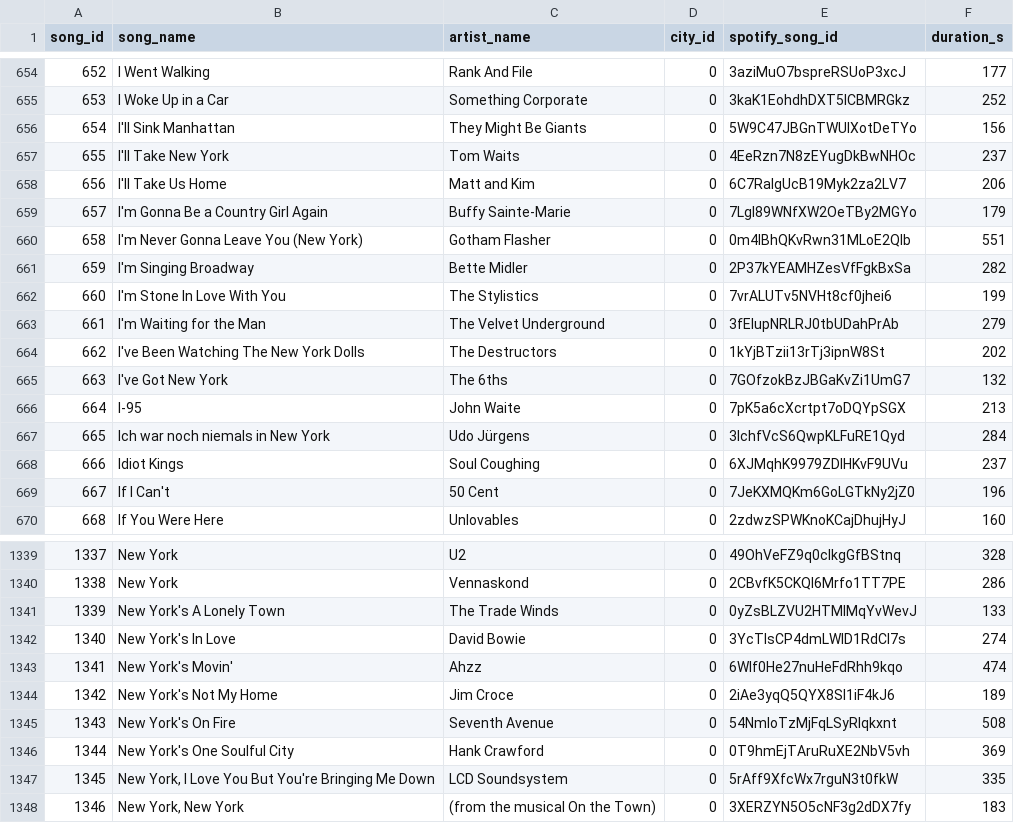
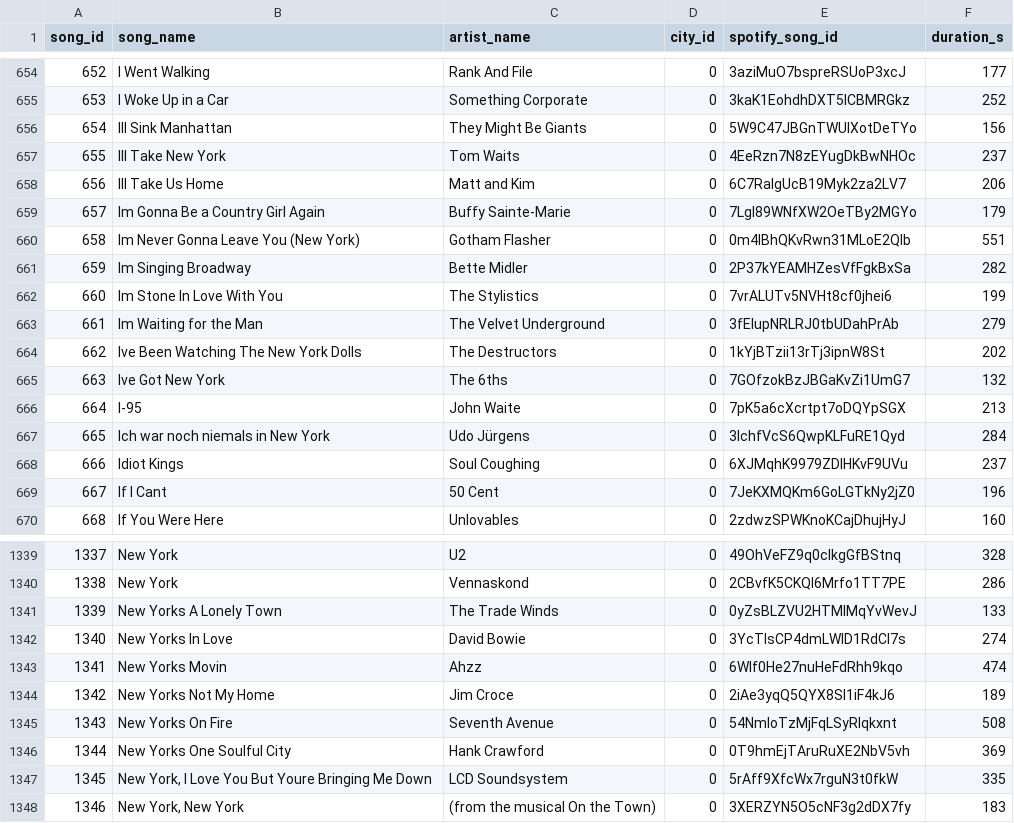
Before and after one commit to uiuc-fa21-cs411/sjkd, a CSV file: tables/songtable.csv, drawn as a sheet; only a part is shown, gaps mark what is left out; the diff covers the shown part only.

Commit message:
Tables created & filled

```diff
--- a/tables/songtable.csv
+++ b/tables/songtable.csv
@@ -655,12 +655,12 @@ song_id,song_name,artist_name,city_id,spotify_song_id,duration_s
 653,I Woke Up in a Car,Something Corporate,0,3kaK1EohdhDXT5ICBMRGkz,252
-654,I'll Sink Manhattan,They Might Be Giants,0,5W9C47JBGnTWUIXotDeTYo,156
-655,I'll Take New York,Tom Waits,0,4EeRzn7N8zEYugDkBwNHOc,237
-656,I'll Take Us Home,Matt and Kim,0,6C7RaIgUcB19Myk2za2LV7,206
-657,I'm Gonna Be a Country Girl Again,Buffy Sainte-Marie,0,7LgI89WNfXW2OeTBy2MGYo,179
-658,I'm Never Gonna Leave You (New York),Gotham Flasher,0,0m4IBhQKvRwn31MLoE2Qlb,551
-659,I'm Singing Broadway,Bette Midler,0,2P37kYEAMHZesVfFgkBxSa,282
-660,I'm Stone In Love With You,The Stylistics,0,7vrALUTv5NVHt8cf0jhei6,199
-661,I'm Waiting for the Man,The Velvet Underground,0,3fElupNRLRJ0tbUDahPrAb,279
-662,I've Been Watching The New York Dolls,The Destructors,0,1kYjBTzii13rTj3ipnW8St,202
-663,I've Got New York,The 6ths,0,7GOfzokBzJBGaKvZi1UmG7,132
+654,Ill Sink Manhattan,They Might Be Giants,0,5W9C47JBGnTWUIXotDeTYo,156
+655,Ill Take New York,Tom Waits,0,4EeRzn7N8zEYugDkBwNHOc,237
+656,Ill Take Us Home,Matt and Kim,0,6C7RaIgUcB19Myk2za2LV7,206
+657,Im Gonna Be a Country Girl Again,Buffy Sainte-Marie,0,7LgI89WNfXW2OeTBy2MGYo,179
+658,Im Never Gonna Leave You (New York),Gotham Flasher,0,0m4IBhQKvRwn31MLoE2Qlb,551
+659,Im Singing Broadway,Bette Midler,0,2P37kYEAMHZesVfFgkBxSa,282
+660,Im Stone In Love With You,The Stylistics,0,7vrALUTv5NVHt8cf0jhei6,199
+661,Im Waiting for the Man,The Velvet Underground,0,3fElupNRLRJ0tbUDahPrAb,279
+662,Ive Been Watching The New York Dolls,The Destructors,0,1kYjBTzii13rTj3ipnW8St,202
+663,Ive Got New York,The 6ths,0,7GOfzokBzJBGaKvZi1UmG7,132
 664,I-95,John Waite,0,7pK5a6cXcrtpt7oDQYpSGX,213
@@ -668,3 +668,3 @@ song_id,song_name,artist_name,city_id,spotify_song_id,duration_s
 666,Idiot Kings,Soul Coughing,0,6XJMqhK9979ZDIHKvF9UVu,237
-667,If I Can't,50 Cent,0,7JeKXMQKm6GoLGTkNy2jZ0,196
+667,If I Cant,50 Cent,0,7JeKXMQKm6GoLGTkNy2jZ0,196
 668,If You Were Here,Unlovables,0,2zdwzSPWKnoKCajDhujHyJ,160
@@ -1340,9 +1340,9 @@ song_id,song_name,artist_name,city_id,spotify_song_id,duration_s
 1338,New York,Vennaskond,0,2CBvfK5CKQI6Mrfo1TT7PE,286
-1339,New York's A Lonely Town,The Trade Winds,0,0yZsBLZVU2HTMlMqYvWevJ,133
-1340,New York's In Love,David Bowie,0,3YcTIsCP4dmLWID1RdCI7s,274
-1341,New York's Movin',Ahzz,0,6Wlf0He27nuHeFdRhh9kqo,474
-1342,New York's Not My Home,Jim Croce,0,2iAe3yqQ5QYX8SI1iF4kJ6,189
-1343,New York's On Fire,Seventh Avenue,0,54NmIoTzMjFqLSyRIqkxnt,508
-1344,New York's One Soulful City,Hank Crawford,0,0T9hmEjTAruRuXE2NbV5vh,369
-1345,"New York, I Love You But You're Bringing Me Down",LCD Soundsystem,0,5rAff9XfcWx7rguN3t0fkW,335
+1339,New Yorks A Lonely Town,The Trade Winds,0,0yZsBLZVU2HTMlMqYvWevJ,133
+1340,New Yorks In Love,David Bowie,0,3YcTIsCP4dmLWID1RdCI7s,274
+1341,New Yorks Movin,Ahzz,0,6Wlf0He27nuHeFdRhh9kqo,474
+1342,New Yorks Not My Home,Jim Croce,0,2iAe3yqQ5QYX8SI1iF4kJ6,189
+1343,New Yorks On Fire,Seventh Avenue,0,54NmIoTzMjFqLSyRIqkxnt,508
+1344,New Yorks One Soulful City,Hank Crawford,0,0T9hmEjTAruRuXE2NbV5vh,369
+1345,"New York, I Love You But Youre Bringing Me Down",LCD Soundsystem,0,5rAff9XfcWx7rguN3t0fkW,335
 1346,"New York, New York",(from the musical On the Town),0,3XERZYN5O5cNF3g2dDX7fy,183
```
Also changed, not shown: 167 edited cells elsewhere in this file, tables/citytable.csv, 1 other file.
